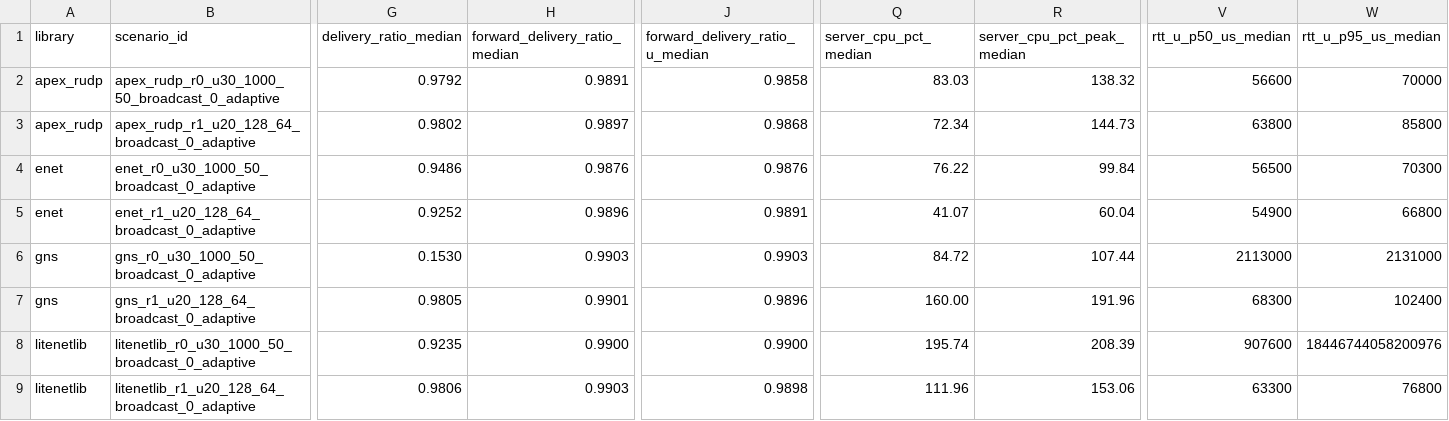
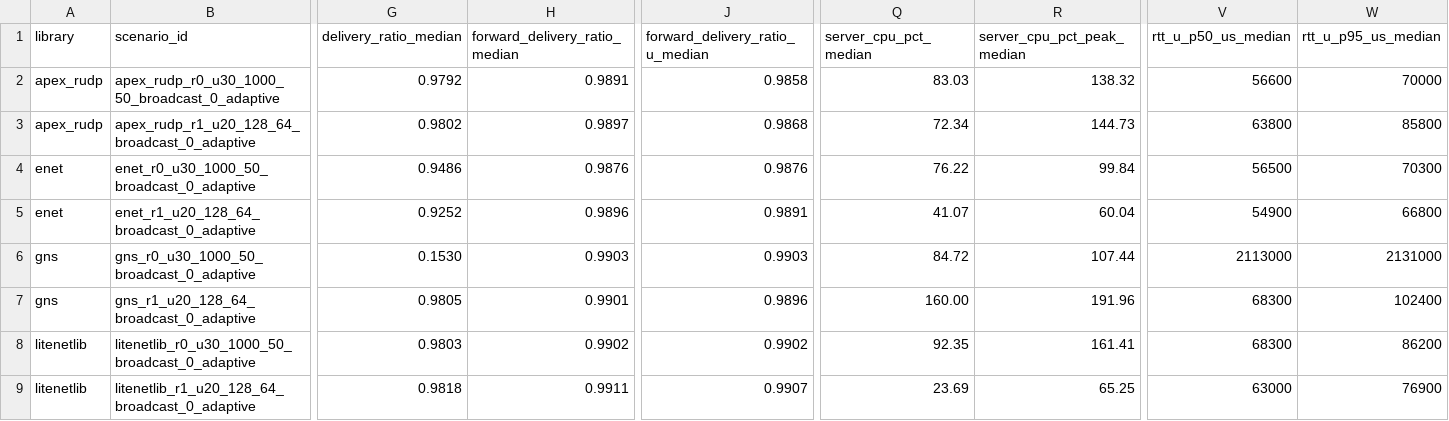
Before and after one commit to neguse/rudp-bench, a CSV file: docs/measurements/2026-06-02-production-profiles/data/summary.csv, drawn as a sheet; only a part is shown, gaps mark what is left out; the diff covers the shown part only; the diff names each change by its address in the sheet, - before the commit and + after, or states it on an @@ line.

```diff
--- a/docs/measurements/2026-06-02-production-profiles/data/summary.csv
+++ b/docs/measurements/2026-06-02-production-profiles/data/summary.csv
-G8 (delivery_ratio_median): 0.9235
+G8 (delivery_ratio_median): 0.9803
-H8 (forward_delivery_ratio_median): 0.9900
+H8 (forward_delivery_ratio_median): 0.9902
-J8 (forward_delivery_ratio_u_median): 0.9900
+J8 (forward_delivery_ratio_u_median): 0.9902
-Q8 (server_cpu_pct_median): 195.74
+Q8 (server_cpu_pct_median): 92.35
-R8 (server_cpu_pct_peak_median): 208.39
+R8 (server_cpu_pct_peak_median): 161.41
-V8 (rtt_u_p50_us_median): 907600
+V8 (rtt_u_p50_us_median): 68300
-W8 (rtt_u_p95_us_median): 18446744058200976
+W8 (rtt_u_p95_us_median): 86200
-G9 (delivery_ratio_median): 0.9806
+G9 (delivery_ratio_median): 0.9818
-H9 (forward_delivery_ratio_median): 0.9903
+H9 (forward_delivery_ratio_median): 0.9911
-J9 (forward_delivery_ratio_u_median): 0.9898
+J9 (forward_delivery_ratio_u_median): 0.9907
-Q9 (server_cpu_pct_median): 111.96
+Q9 (server_cpu_pct_median): 23.69
-R9 (server_cpu_pct_peak_median): 153.06
+R9 (server_cpu_pct_peak_median): 65.25
-V9 (rtt_u_p50_us_median): 63300
+V9 (rtt_u_p50_us_median): 63000
-W9 (rtt_u_p95_us_median): 76800
+W9 (rtt_u_p95_us_median): 76900
```
Also changed, not shown: 7 edited cells elsewhere in this file, docs/measurements/2026-06-02-production-profiles/data/results_all.csv, docs/measurements/2026-06-02-production-profiles/data/scenarios_all.csv, 10 other files.
